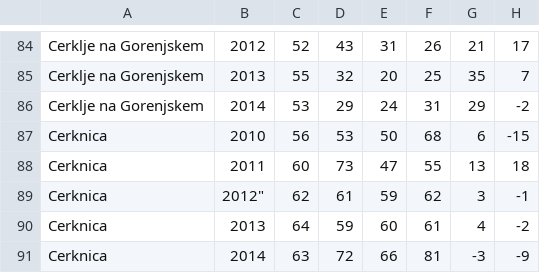
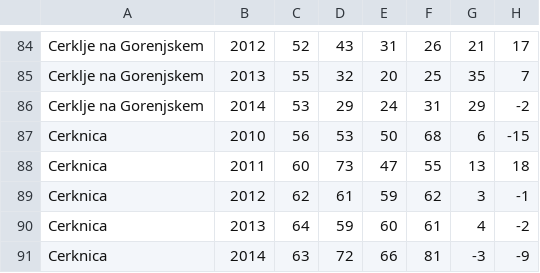
Before and after one commit to rozmanU14/APPR-2015-16, a CSV file: prirastek.csv, drawn as a sheet; only a part is shown, gaps mark what is left out.

Commit message:
Update prirastek.csv

```diff
--- a/prirastek.csv
+++ b/prirastek.csv
@@ -88,3 +88,3 @@ Cerknica ;"2010";56;53;50;68;6;-15
 Cerknica ;"2011";60;73;47;55;13;18
-Cerknica; 2012";62;61;59;62;3;-1
+Cerknica;" 2012";62;61;59;62;3;-1
 Cerknica ;"2013";64;59;60;61;4;-2
```
